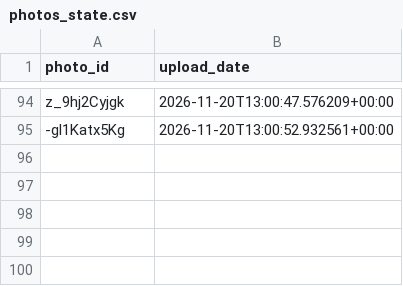
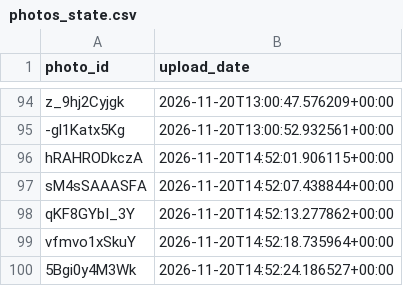
Before and after one commit to valyajohn/telegram-photos-autoposter, a CSV file: state/photos_state.csv, drawn as a sheet; only a part is shown, gaps mark what is left out.

```diff
--- a/state/photos_state.csv
+++ b/state/photos_state.csv
@@ -95 +95,6 @@ z_9hj2Cyjgk,2026-11-20T13:00:47.576209+00:00
 -gl1Katx5Kg,2026-11-20T13:00:52.932561+00:00
+hRAHRODkczA,2026-11-20T14:52:01.906115+00:00
+sM4sSAAASFA,2026-11-20T14:52:07.438844+00:00
+qKF8GYbI_3Y,2026-11-20T14:52:13.277862+00:00
+vfmvo1xSkuY,2026-11-20T14:52:18.735964+00:00
+5Bgi0y4M3Wk,2026-11-20T14:52:24.186527+00:00
```
